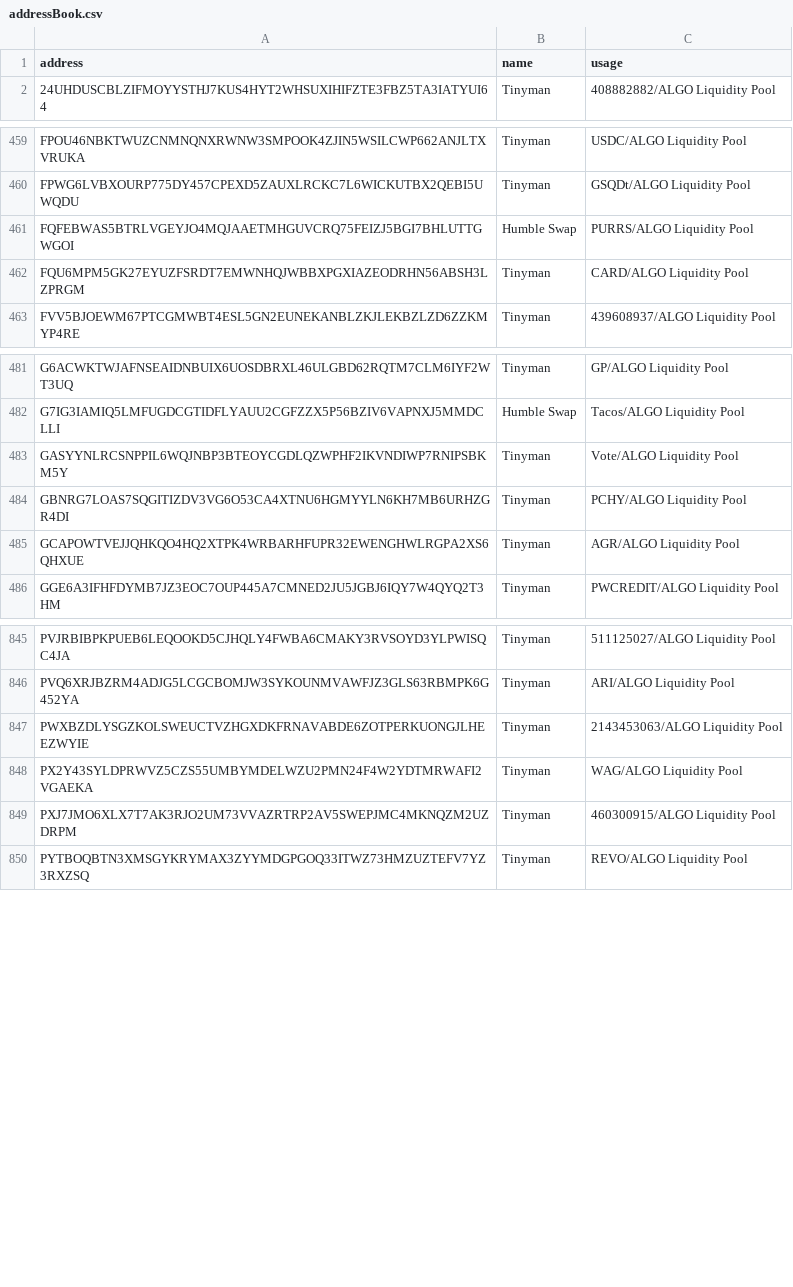
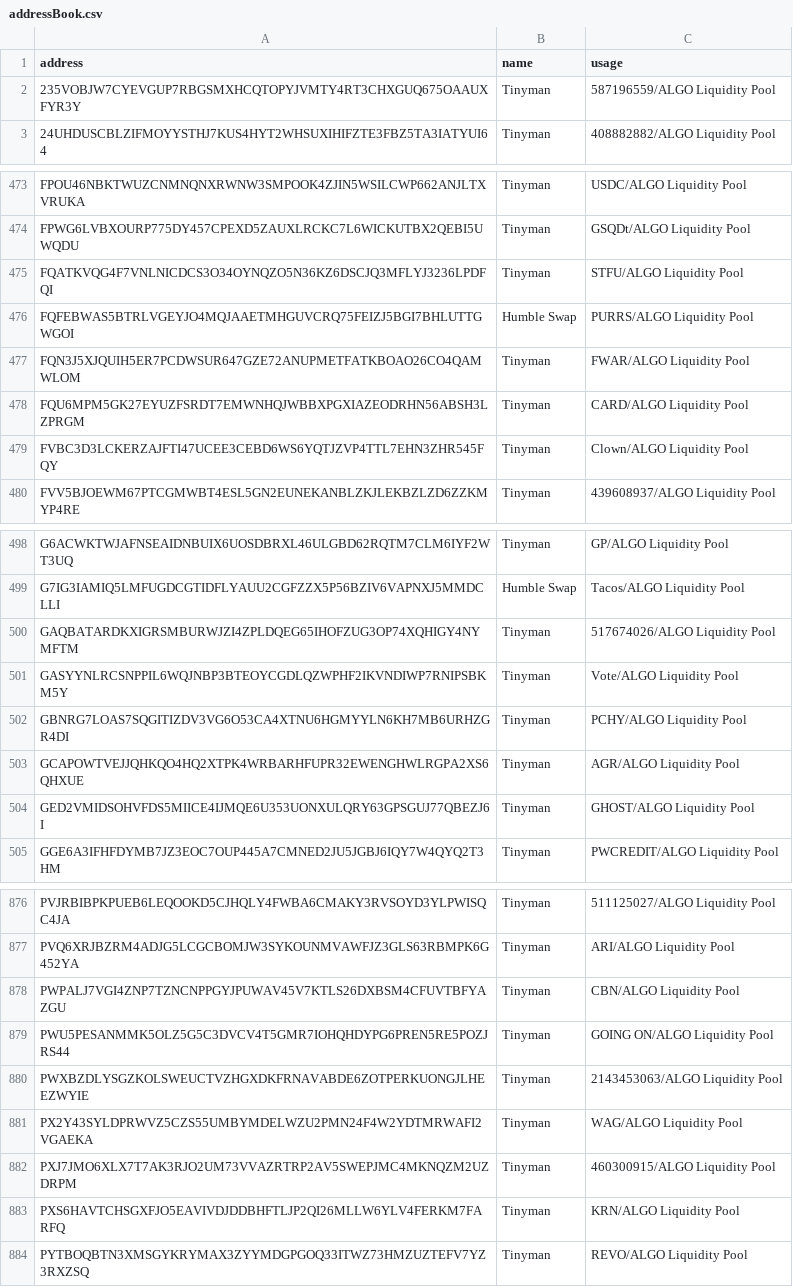
Before and after one commit to HashingSlash/Detechdefi, a CSV file: resources/addressBook.csv, drawn as a sheet; only a part is shown, gaps mark what is left out; the diff covers the shown part only.

```diff
--- a/resources/addressBook.csv
+++ b/resources/addressBook.csv
@@ -1,2 +1,3 @@
 address,name,usage
+235VOBJW7CYEVGUP7RBGSMXHCQTOPYJVMTY4RT3CHXGUQ675OAAUXFYR3Y,Tinyman,587196559/ALGO Liquidity Pool
 24UHDUSCBLZIFMOYYSTHJ7KUS4HYT2WHSUXIHIFZTE3FBZ5TA3IATYUI64,Tinyman,408882882/ALGO Liquidity Pool
@@ -460,4 +474,7 @@ FPOU46NBKTWUZCNMNQNXRWNW3SMPOOK4ZJIN5WSILCWP662ANJLTXVRUKA,Tinyman,USDC/ALGO Liq
 FPWG6LVBXOURP775DY457CPEXD5ZAUXLRCKC7L6WICKUTBX2QEBI5UWQDU,Tinyman,GSQDt/ALGO Liquidity Pool
+FQATKVQG4F7VNLNICDCS3O34OYNQZO5N36KZ6DSCJQ3MFLYJ3236LPDFQI,Tinyman,STFU/ALGO Liquidity Pool
 FQFEBWAS5BTRLVGEYJO4MQJAAETMHGUVCRQ75FEIZJ5BGI7BHLUTTGWGOI,Humble Swap,PURRS/ALGO Liquidity Pool
+FQN3J5XJQUIH5ER7PCDWSUR647GZE72ANUPMETFATKBOAO26CO4QAMWLOM,Tinyman,FWAR/ALGO Liquidity Pool
 FQU6MPM5GK27EYUZFSRDT7EMWNHQJWBBXPGXIAZEODRHN56ABSH3LZPRGM,Tinyman,CARD/ALGO Liquidity Pool
+FVBC3D3LCKERZAJFTI47UCEE3CEBD6WS6YQTJZVP4TTL7EHN3ZHR545FQY,Tinyman,Clown/ALGO Liquidity Pool
 FVV5BJOEWM67PTCGMWBT4ESL5GN2EUNEKANBLZKJLEKBZLZD6ZZKMYP4RE,Tinyman,439608937/ALGO Liquidity Pool
@@ -482,2 +499,3 @@ G6ACWKTWJAFNSEAIDNBUIX6UOSDBRXL46ULGBD62RQTM7CLM6IYF2WT3UQ,Tinyman,GP/ALGO Liqui
 G7IG3IAMIQ5LMFUGDCGTIDFLYAUU2CGFZZX5P56BZIV6VAPNXJ5MMDCLLI,Humble Swap,Tacos/ALGO Liquidity Pool
+GAQBATARDKXIGRSMBURWJZI4ZPLDQEG65IHOFZUG3OP74XQHIGY4NYMFTM,Tinyman,517674026/ALGO Liquidity Pool
 GASYYNLRCSNPPIL6WQJNBP3BTEOYCGDLQZWPHF2IKVNDIWP7RNIPSBKM5Y,Tinyman,Vote/ALGO Liquidity Pool
@@ -485,2 +503,3 @@ GBNRG7LOAS7SQGITIZDV3VG6O53CA4XTNU6HGMYYLN6KH7MB6URHZGR4DI,Tinyman,PCHY/ALGO Liq
 GCAPOWTVEJJQHKQO4HQ2XTPK4WRBARHFUPR32EWENGHWLRGPA2XS6QHXUE,Tinyman,AGR/ALGO Liquidity Pool
+GED2VMIDSOHVFDS5MIICE4IJMQE6U353UONXULQRY63GPSGUJ77QBEZJ6I,Tinyman,GHOST/ALGO Liquidity Pool
 GGE6A3IFHFDYMB7JZ3EOC7OUP445A7CMNED2JU5JGBJ6IQY7W4QYQ2T3HM,Tinyman,PWCREDIT/ALGO Liquidity Pool
@@ -846,2 +877,4 @@ PVJRBIBPKPUEB6LEQOOKD5CJHQLY4FWBA6CMAKY3RVSOYD3YLPWISQC4JA,Tinyman,511125027/ALG
 PVQ6XRJBZRM4ADJG5LCGCBOMJW3SYKOUNMVAWFJZ3GLS63RBMPK6G452YA,Tinyman,ARI/ALGO Liquidity Pool
+PWPALJ7VGI4ZNP7TZNCNPPGYJPUWAV45V7KTLS26DXBSM4CFUVTBFYAZGU,Tinyman,CBN/ALGO Liquidity Pool
+PWU5PESANMMK5OLZ5G5C3DVCV4T5GMR7IOHQHDYPG6PREN5RE5POZJRS44,Tinyman,GOING ON/ALGO Liquidity Pool
 PWXBZDLYSGZKOLSWEUCTVZHGXDKFRNAVABDE6ZOTPERKUONGJLHEEZWYIE,Tinyman,2143453063/ALGO Liquidity Pool
@@ -849,2 +882,3 @@ PX2Y43SYLDPRWVZ5CZS55UMBYMDELWZU2PMN24F4W2YDTMRWAFI2VGAEKA,Tinyman,WAG/ALGO Liqu
 PXJ7JMO6XLX7T7AK3RJO2UM73VVAZRTRP2AV5SWEPJMC4MKNQZM2UZDRPM,Tinyman,460300915/ALGO Liquidity Pool
+PXS6HAVTCHSGXFJO5EAVIVDJDDBHFTLJP2QI26MLLW6YLV4FERKM7FARFQ,Tinyman,KRN/ALGO Liquidity Pool
 PYTBOQBTN3XMSGYKRYMAX3ZYYMDGPGOQ33ITWZ73HMZUZTEFV7YZ3RXZSQ,Tinyman,REVO/ALGO Liquidity Pool
```
Also changed, not shown: 36 added rows elsewhere in this file, resources/appIDs.csv, resources/assets.csv, 2 other files.
